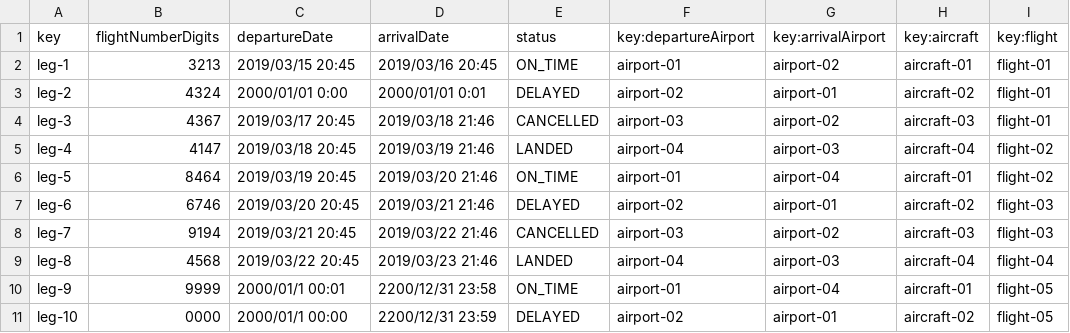
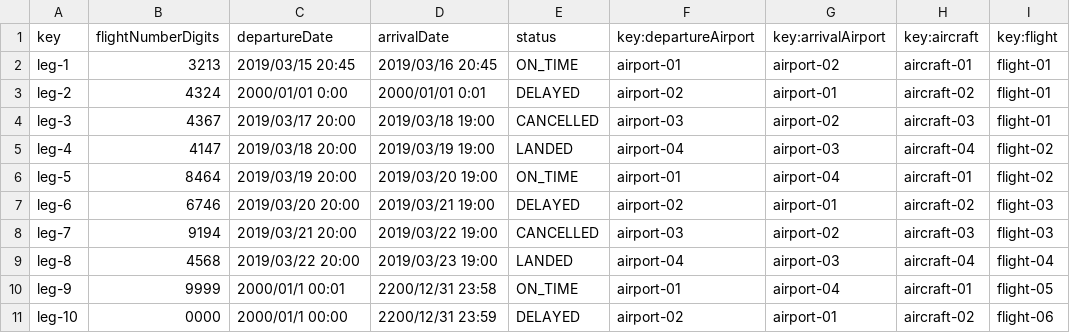
Before and after one commit to Emilio-115/DP2-Acme-ANS, a CSV file: src/main/resources/WEB-INF/data/sample/leg.csv, drawn as a sheet.

```diff
--- a/src/main/resources/WEB-INF/data/sample/leg.csv
+++ b/src/main/resources/WEB-INF/data/sample/leg.csv
@@ -3,9 +3,9 @@ leg-1,3213,2019/03/15 20:45,2019/03/16 20:45,ON_TIME,airport-01,airport-02,aircr
 leg-2,4324,2000/01/01 0:00,2000/01/01 0:01,DELAYED,airport-02,airport-01,aircraft-02,flight-01
-leg-3,4367,2019/03/17 20:45,2019/03/18 21:46,CANCELLED,airport-03,airport-02,aircraft-03,flight-01
-leg-4,4147,2019/03/18 20:45,2019/03/19 21:46,LANDED,airport-04,airport-03,aircraft-04,flight-02
-leg-5,8464,2019/03/19 20:45,2019/03/20 21:46,ON_TIME,airport-01,airport-04,aircraft-01,flight-02
-leg-6,6746,2019/03/20 20:45,2019/03/21 21:46,DELAYED,airport-02,airport-01,aircraft-02,flight-03
-leg-7,9194,2019/03/21 20:45,2019/03/22 21:46,CANCELLED,airport-03,airport-02,aircraft-03,flight-03
-leg-8,4568,2019/03/22 20:45,2019/03/23 21:46,LANDED,airport-04,airport-03,aircraft-04,flight-04
+leg-3,4367,2019/03/17 20:00,2019/03/18 19:00,CANCELLED,airport-03,airport-02,aircraft-03,flight-01
+leg-4,4147,2019/03/18 20:00,2019/03/19 19:00,LANDED,airport-04,airport-03,aircraft-04,flight-02
+leg-5,8464,2019/03/19  20:00,2019/03/20 19:00,ON_TIME,airport-01,airport-04,aircraft-01,flight-02
+leg-6,6746,2019/03/20 20:00,2019/03/21 19:00,DELAYED,airport-02,airport-01,aircraft-02,flight-03
+leg-7,9194,2019/03/21 20:00,2019/03/22 19:00,CANCELLED,airport-03,airport-02,aircraft-03,flight-03
+leg-8,4568,2019/03/22 20:00,2019/03/23 19:00,LANDED,airport-04,airport-03,aircraft-04,flight-04
 leg-9,9999,2000/01/1 00:01,2200/12/31 23:58,ON_TIME,airport-01,airport-04,aircraft-01,flight-05
-leg-10,0000,2000/01/1 00:00,2200/12/31 23:59,DELAYED,airport-02,airport-01,aircraft-02,flight-05
+leg-10,0000,2000/01/1 00:00,2200/12/31 23:59,DELAYED,airport-02,airport-01,aircraft-02,flight-06
```
Also changed, not shown: src/main/resources/WEB-INF/data/sample/flight.csv, 4 other files.
